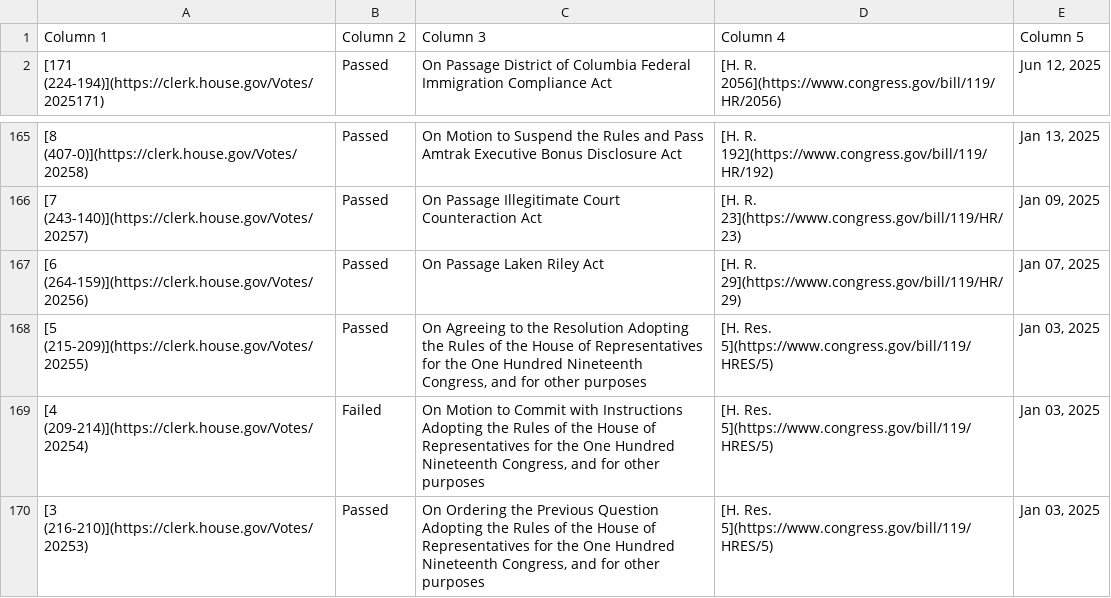
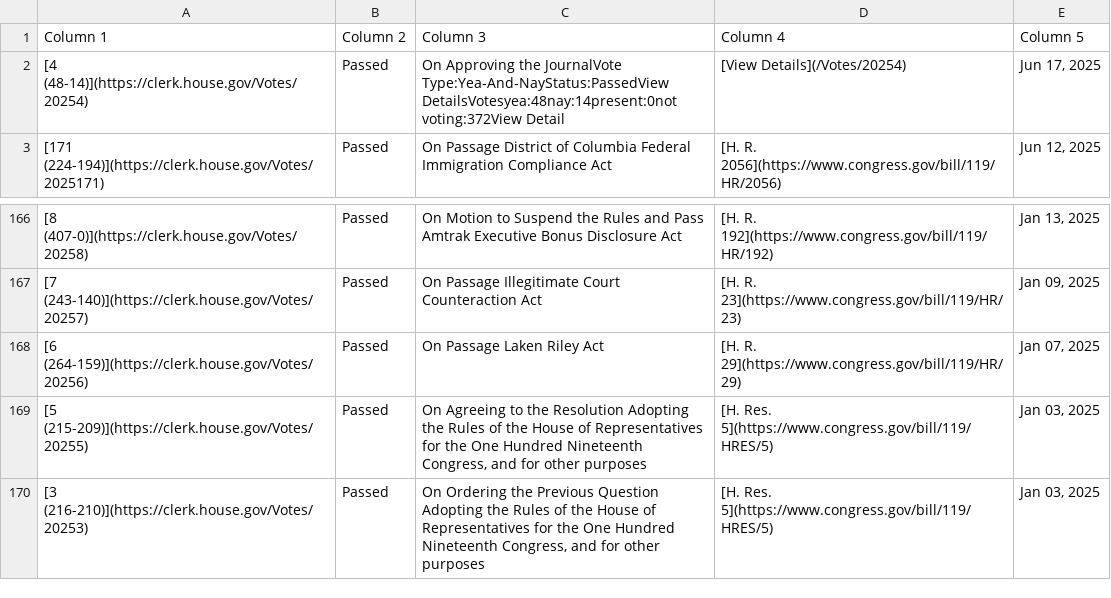
Before and after one commit to aomiller21/House_Votes, a CSV file: votes.csv, drawn as a sheet; only a part is shown, gaps mark what is left out.

```diff
--- a/votes.csv
+++ b/votes.csv
@@ -1,2 +1,3 @@
 Column 1,Column 2,Column 3,Column 4,Column 5
+[4 (48-14)](https://clerk.house.gov/Votes/20254),Passed,On Approving the JournalVote Type:Yea-And-NayStatus:PassedView DetailsVotesyea:48nay:14present:0not voting:372View Detail,[View Details](/Votes/20254),"Jun 17, 2025"
 [171 (224-194)](https://clerk.house.gov/Votes/2025171),Passed,On Passage District of Columbia Federal Immigration Compliance Act,[H. R. 2056](https://www.congress.gov/bill/119/HR/2056),"Jun 12, 2025"
@@ -168,3 +169,2 @@ Column 1,Column 2,Column 3,Column 4,Column 5
 [5 (215-209)](https://clerk.house.gov/Votes/20255),Passed,"On Agreeing to the Resolution Adopting the Rules of the House of Representatives for the One Hundred Nineteenth Congress, and for other purposes",[H. Res. 5](https://www.congress.gov/bill/119/HRES/5),"Jan 03, 2025"
-[4 (209-214)](https://clerk.house.gov/Votes/20254),Failed,"On Motion to Commit with Instructions Adopting the Rules of the House of Representatives for the One Hundred Nineteenth Congress, and for other purposes",[H. Res. 5](https://www.congress.gov/bill/119/HRES/5),"Jan 03, 2025"
 [3 (216-210)](https://clerk.house.gov/Votes/20253),Passed,"On Ordering the Previous Question Adopting the Rules of the House of Representatives for the One Hundred Nineteenth Congress, and for other purposes",[H. Res. 5](https://www.congress.gov/bill/119/HRES/5),"Jan 03, 2025"
```
